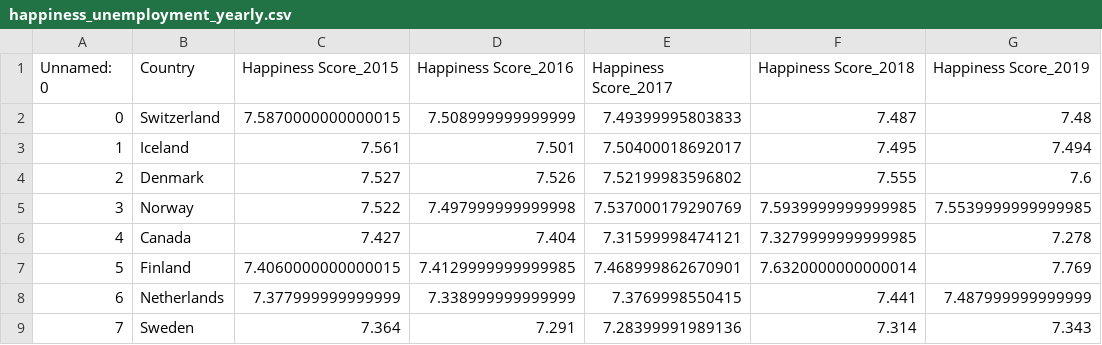
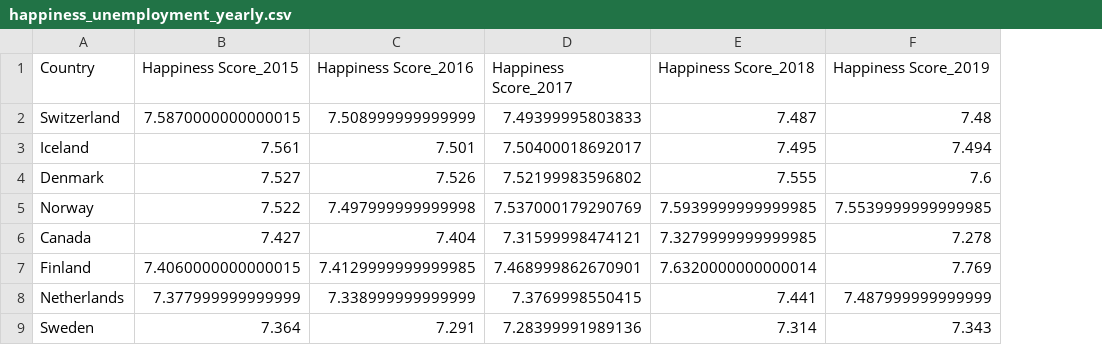
Before and after one commit to reginesgit/Factors-Contributing-to-a-Countrys-Happiness, a CSV file: Unemployment/Resources/happiness_unemployment_yearly.csv, drawn as a sheet; only a part is shown; the diff names each change by its address in the sheet, - before the commit and + after, or states it on an @@ line.

Commit message:
Unemployment vs. Happiness Visuals created

```diff
--- a/Unemployment/Resources/happiness_unemployment_yearly.csv
+++ b/Unemployment/Resources/happiness_unemployment_yearly.csv
-column A (Unnamed: 0), rows 2-9: 0 | 1 | 2 | 3 | 4 | 5 | 6 | 7
```
Also changed, not shown: 2 other files.
